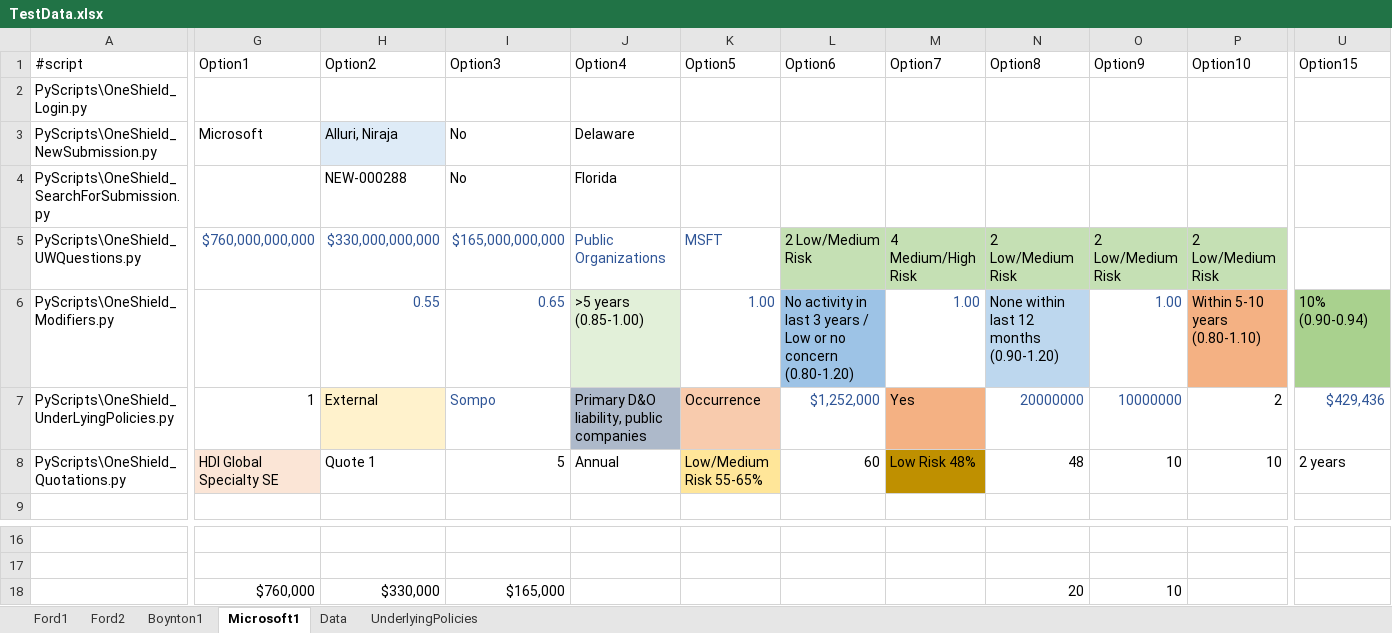
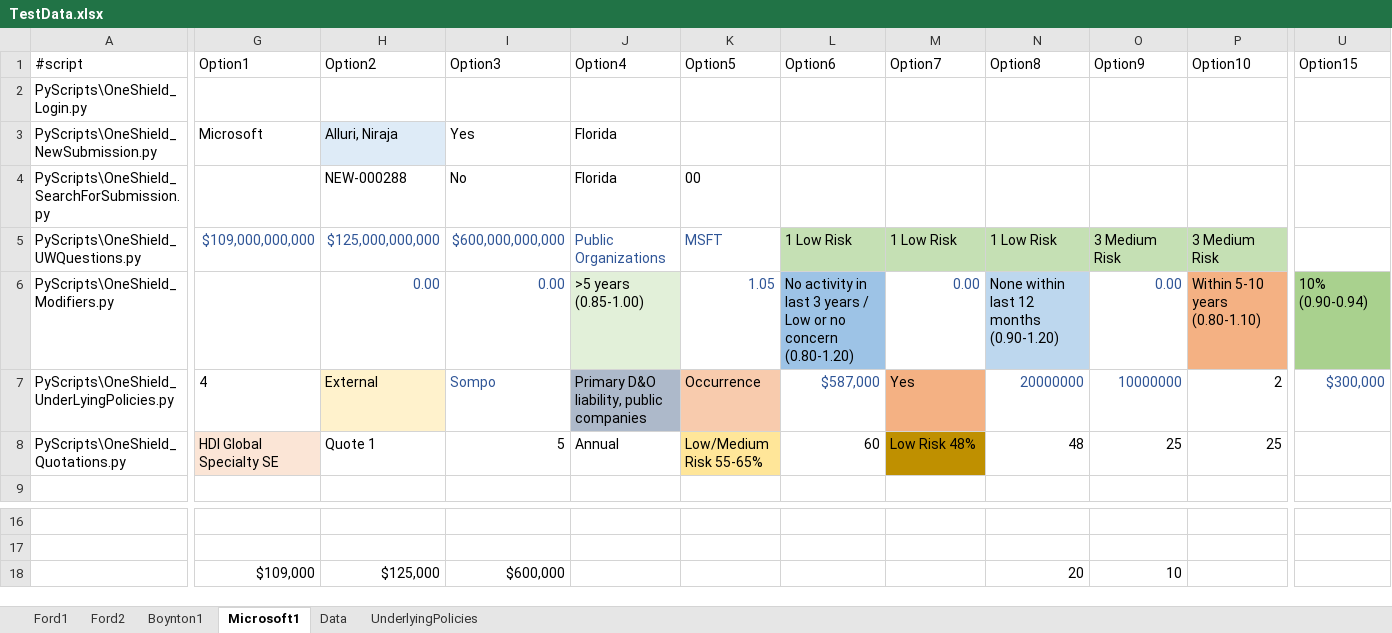
Before and after one commit to nirajamca/OMSMac, an Excel workbook: Submissions/TestData.xlsx, sheet Microsoft1, drawn as a sheet; only a part is shown, gaps mark what is left out; values as stored, in another font and other column widths than the file's, no borders; removed rows and columns are numbered as before the commit, all else as after; rows hold the shown columns only; the diff covers the shown part only; the diff names each change by its address in the sheet, - before the commit and + after, or states it on an @@ line.

```diff
--- a/Submissions/TestData.xlsx (sheet Microsoft1)
+++ b/Submissions/TestData.xlsx (sheet Microsoft1)
-I3 (Option3): No
+I3 (Option3): Yes
-J3 (Option4): Delaware
+J3 (Option4): Florida
-K4 (Option5): (empty)
+K4 (Option5): 00
-G5 (Option1): $760,000,000,000
+G5 (Option1): $109,000,000,000
-H5 (Option2): $330,000,000,000
+H5 (Option2): $125,000,000,000
-I5 (Option3): $165,000,000,000
+I5 (Option3): $600,000,000,000
-L5 (Option6): 2 Low/Medium Risk
+L5 (Option6): 1 Low Risk
-M5 (Option7): 4 Medium/High Risk
+M5 (Option7): 1 Low Risk
-N5 (Option8): 2 Low/Medium Risk
+N5 (Option8): 1 Low Risk
-O5 (Option9): 2 Low/Medium Risk
+O5 (Option9): 3 Medium Risk
-P5 (Option10): 2 Low/Medium Risk
+P5 (Option10): 3 Medium Risk
-row 6: PyScripts\OneShield_Modifiers.py |  | 0.55 | 0.65 | >5 years (0.85-1.00) | 1.00 | No activity in last 3 years / Low or no concern (0.80-1.20) | 1.00 | None within last 12 months (0.90-1.20) | 1.00 | Within 5-10 years (0.80-1.10) | 10% (0.90-0.94)
+row 6: PyScripts\OneShield_Modifiers.py |  | 0.00 | 0.00 | >5 years (0.85-1.00) | 1.05 | No activity in last 3 years / Low or no concern (0.80-1.20) | 0.00 | None within last 12 months (0.90-1.20) | 0.00 | Within 5-10 years (0.80-1.10) | 10% (0.90-0.94)
-G7 (Option1): 1
+G7 (Option1): 4
-L7 (Option6): $1,252,000
+L7 (Option6): $587,000
-U7 (Option15): $429,436
+U7 (Option15): $300,000
-O8 (Option9): 10
+O8 (Option9): 25
-P8 (Option10): 10
+P8 (Option10): 25
-U8 (Option15): 2 years
+U8 (Option15): (empty)
-G18 (Option1): $760,000
+G18 (Option1): $109,000
-H18 (Option2): $330,000
+H18 (Option2): $125,000
-I18 (Option3): $165,000
+I18 (Option3): $600,000
```
Also changed, not shown: 10 edited cells elsewhere in this sheet, sheet UnderlyingPolicies, sheet Ford1, Submissions/Rating Example1_Microsoft.xlsx.
